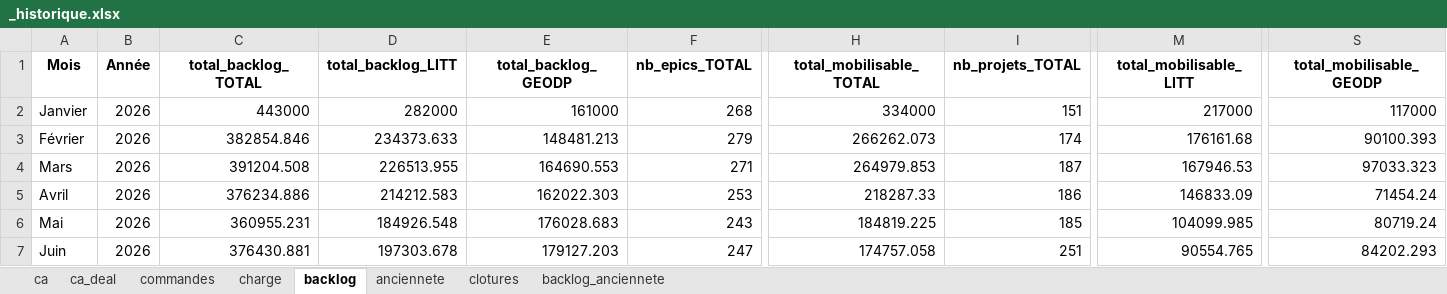
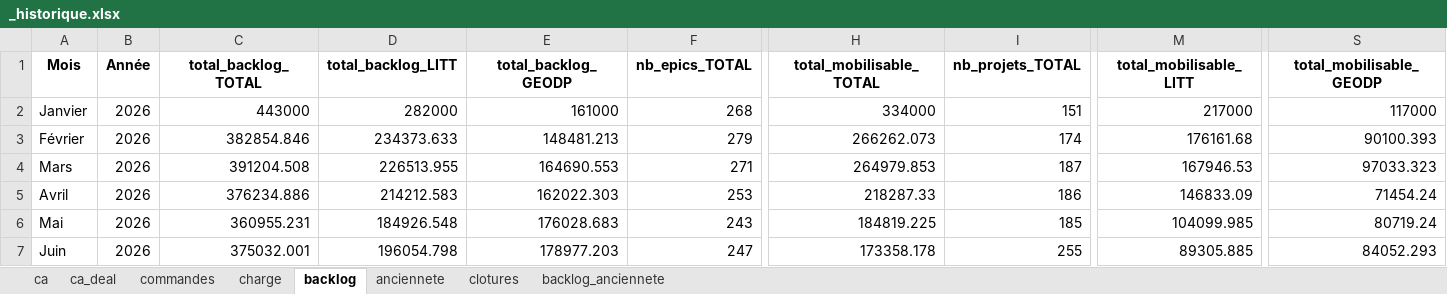
Before and after one commit to MathildePanierDelivery/jira-export, an Excel workbook: _historique.xlsx, sheet backlog, drawn as a sheet; only a part is shown, gaps mark what is left out; values as stored, in another font and other column widths than the file's, no borders; the diff names each change by its address in the sheet, - before the commit and + after, or states it on an @@ line.

```diff
--- a/_historique.xlsx (sheet backlog)
+++ b/_historique.xlsx (sheet backlog)
-C7 (total_backlog_TOTAL): 376430.881
+C7 (total_backlog_TOTAL): 375032.001
-D7 (total_backlog_LITT): 197303.678
+D7 (total_backlog_LITT): 196054.798
-E7 (total_backlog_GEODP): 179127.203
+E7 (total_backlog_GEODP): 178977.203
-H7 (total_mobilisable_TOTAL): 174757.058
+H7 (total_mobilisable_TOTAL): 173358.178
-I7 (nb_projets_TOTAL): 251
+I7 (nb_projets_TOTAL): 255
-M7 (total_mobilisable_LITT): 90554.765
+M7 (total_mobilisable_LITT): 89305.885
-S7 (total_mobilisable_GEODP): 84202.293
+S7 (total_mobilisable_GEODP): 84052.293
```
Also changed, not shown: sheet commandes, sheet anciennete, sheet charge, sheet backlog_anciennete, sheet ca, sheet ca_deal, 1 more sheet, 4 other files.
